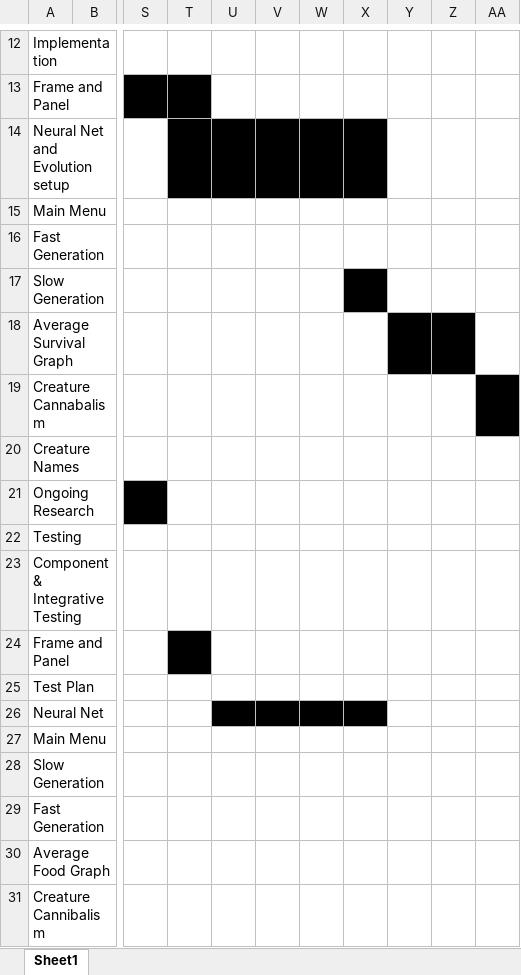
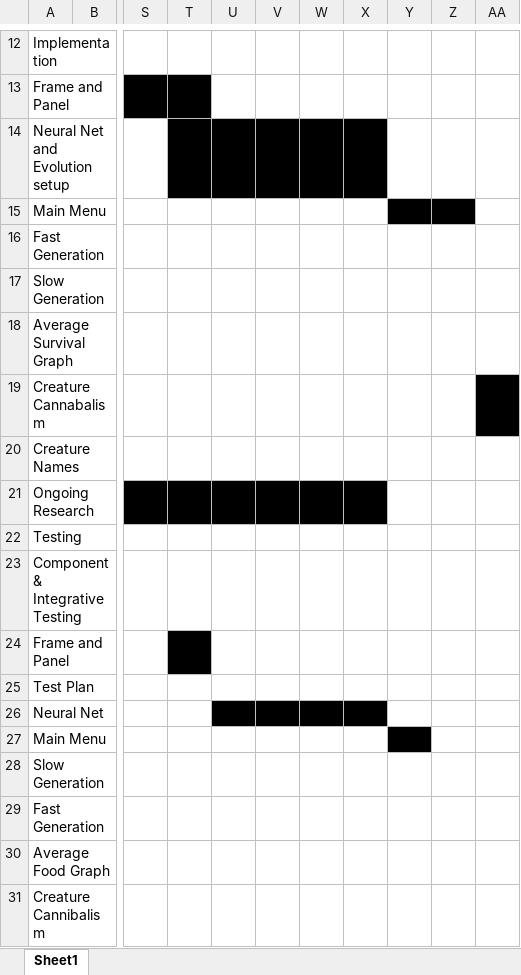
Before and after one commit to jakesamuellawrence/CreatureSim, an Excel workbook: Revised Gantt Chart.xlsx, sheet Sheet1, drawn as a sheet; only a part is shown, gaps mark what is left out; values as stored, in another font and other column widths than the file's, no borders; the diff names each change by its address in the sheet, - before the commit and + after, or states it on an @@ line.

Commit message:
CardLayout panel and switching between gamestates
- Change CSPanel to use the CardLayout layout, to enable switching between menus
- Create MainMenu and InGame panels
- Update record of progress
- Update revised gantt chart

```diff
--- a/Revised Gantt Chart.xlsx (sheet Sheet1)
+++ b/Revised Gantt Chart.xlsx (sheet Sheet1)
-Y15:Z15 fill: none
+Y15:Z15 fill: #000000
-X17 fill: #000000
+X17 fill: none
-Y18:Z18 fill: #000000
+Y18:Z18 fill: none
-T21:X21 fill: none
+T21:X21 fill: #000000
-Y27 fill: none
+Y27 fill: #000000
```
Also changed, not shown: 11 other files.
